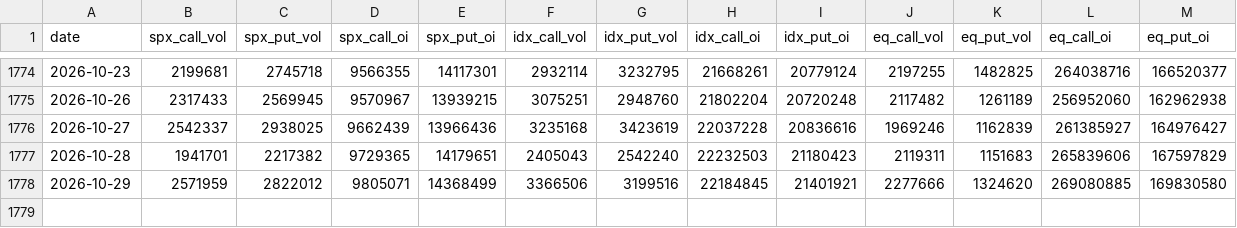
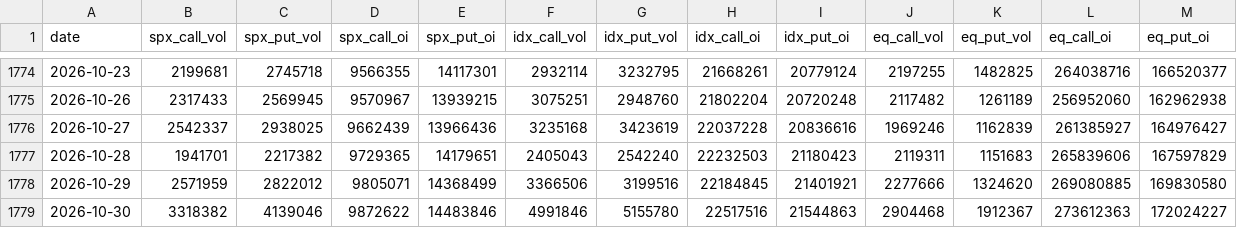
Before and after one commit to Allenvip1/G-P-C-R-2, a CSV file: data/cboe_daily.csv, drawn as a sheet; only a part is shown, gaps mark what is left out.

```diff
--- a/data/cboe_daily.csv
+++ b/data/cboe_daily.csv
@@ -1778 +1778,2 @@ date,spx_call_vol,spx_put_vol,spx_call_oi,spx_put_oi,idx_call_vol,idx_put_vol,id
 2026-10-29,2571959,2822012,9805071,14368499,3366506,3199516,22184845,21401921,2277666,1324620,269080885,169830580
+2026-10-30,3318382,4139046,9872622,14483846,4991846,5155780,22517516,21544863,2904468,1912367,273612363,172024227
```
Also changed, not shown: data/price_es.csv, data/price_spx.csv, 1 other file.
